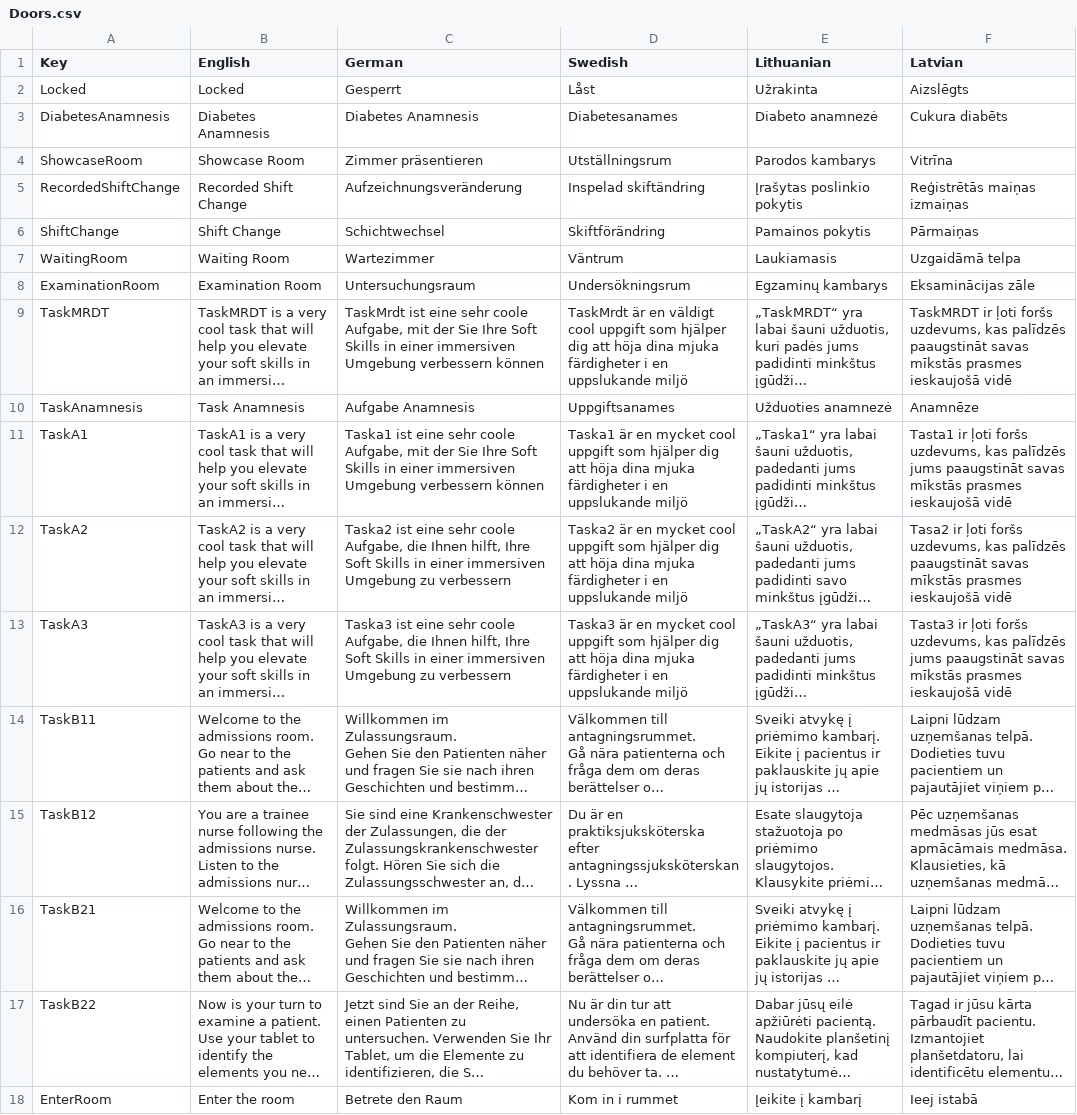
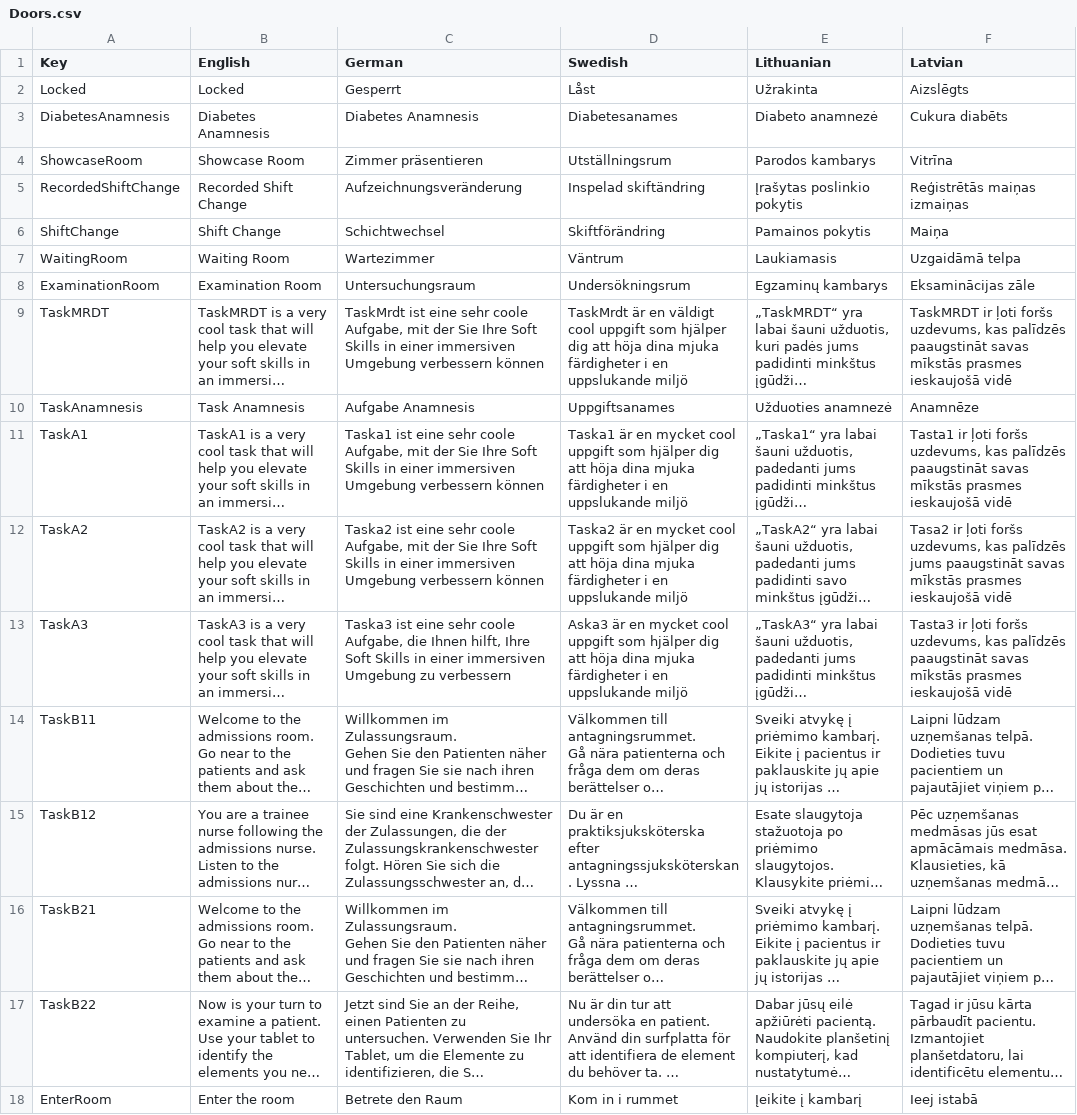
Before and after one commit to XRINTAMT/DR_FLEMP, a CSV file: Assets/Resources/Localization/Doors.csv, drawn as a sheet; long unchanged cells end in …; the diff names each change by its address in the sheet, - before the commit and + after, or states it on an @@ line.

```diff
--- a/Assets/Resources/Localization/Doors.csv
+++ b/Assets/Resources/Localization/Doors.csv
-F6 (Latvian): Pārmaiņas
+F6 (Latvian): Maiņa
-F11 (Latvian): …kas palīdzēs jums paaugstināt savas…
+F11 (Latvian): …kas palīdzēs paaugstināt savas…
-C12 (German): …coole Aufgabe, die Ihnen hilft, Ihre Soft Skills in einer immersiven Umgebung zu verbessern
+C12 (German): …coole Aufgabe, mit der Sie Ihre Soft Skills in einer immersiven Umgebung verbessern können
-F12 (Latvian): …kas palīdzēs paaugstināt savas…
+F12 (Latvian): …kas palīdzēs jums paaugstināt savas…
-D13 (Swedish): Taska3 är en…
+D13 (Swedish): Aska3 är en…
-F13 (Latvian): …kas palīdzēs jums paaugstināt savas…
+F13 (Latvian): …kas palīdzēs paaugstināt savas…
```
Also changed, not shown: Assets/Resources/Localization/DTNET-Tutorial-Demo.csv, Assets/Resources/Localization/Menu.csv, 2 other files.
